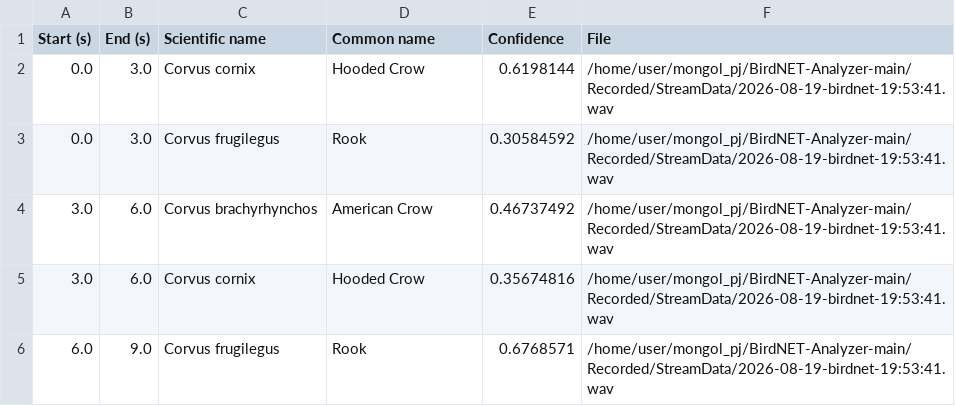
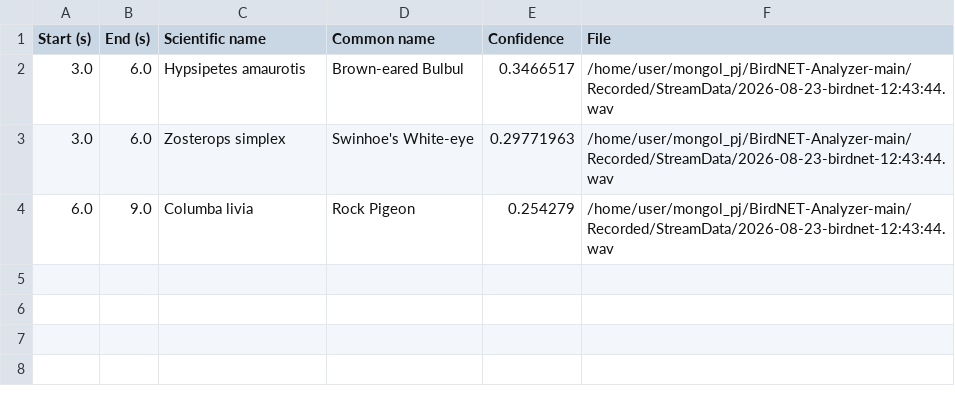
Before and after one commit to trusty-capstone/mongol_pj, a CSV file: output.csv/BirdNET_CombinedTable.csv, drawn as a sheet.

```diff
--- a/output.csv/BirdNET_CombinedTable.csv
+++ b/output.csv/BirdNET_CombinedTable.csv
@@ -1,6 +1,4 @@
 Start (s),End (s),Scientific name,Common name,Confidence,File
-0.0,3.0,Corvus cornix,Hooded Crow,0.6198144,/home/user/mongol_pj/BirdNET-Analyzer-main/Recorded/StreamData/2026-08-19-birdnet-19:53:41.wav
-0.0,3.0,Corvus frugilegus,Rook,0.30584592,/home/user/mongol_pj/BirdNET-Analyzer-main/Recorded/StreamData/2026-08-19-birdnet-19:53:41.wav
-3.0,6.0,Corvus brachyrhynchos,American Crow,0.46737492,/home/user/mongol_pj/BirdNET-Analyzer-main/Recorded/StreamData/2026-08-19-birdnet-19:53:41.wav
-3.0,6.0,Corvus cornix,Hooded Crow,0.35674816,/home/user/mongol_pj/BirdNET-Analyzer-main/Recorded/StreamData/2026-08-19-birdnet-19:53:41.wav
-6.0,9.0,Corvus frugilegus,Rook,0.6768571,/home/user/mongol_pj/BirdNET-Analyzer-main/Recorded/StreamData/2026-08-19-birdnet-19:53:41.wav
+3.0,6.0,Hypsipetes amaurotis,Brown-eared Bulbul,0.3466517,/home/user/mongol_pj/BirdNET-Analyzer-main/Recorded/StreamData/2026-08-23-birdnet-12:43:44.wav
+3.0,6.0,Zosterops simplex,Swinhoe's White-eye,0.29771963,/home/user/mongol_pj/BirdNET-Analyzer-main/Recorded/StreamData/2026-08-23-birdnet-12:43:44.wav
+6.0,9.0,Columba livia,Rock Pigeon,0.254279,/home/user/mongol_pj/BirdNET-Analyzer-main/Recorded/StreamData/2026-08-23-birdnet-12:43:44.wav
```
Also changed, not shown: 18 other files.
